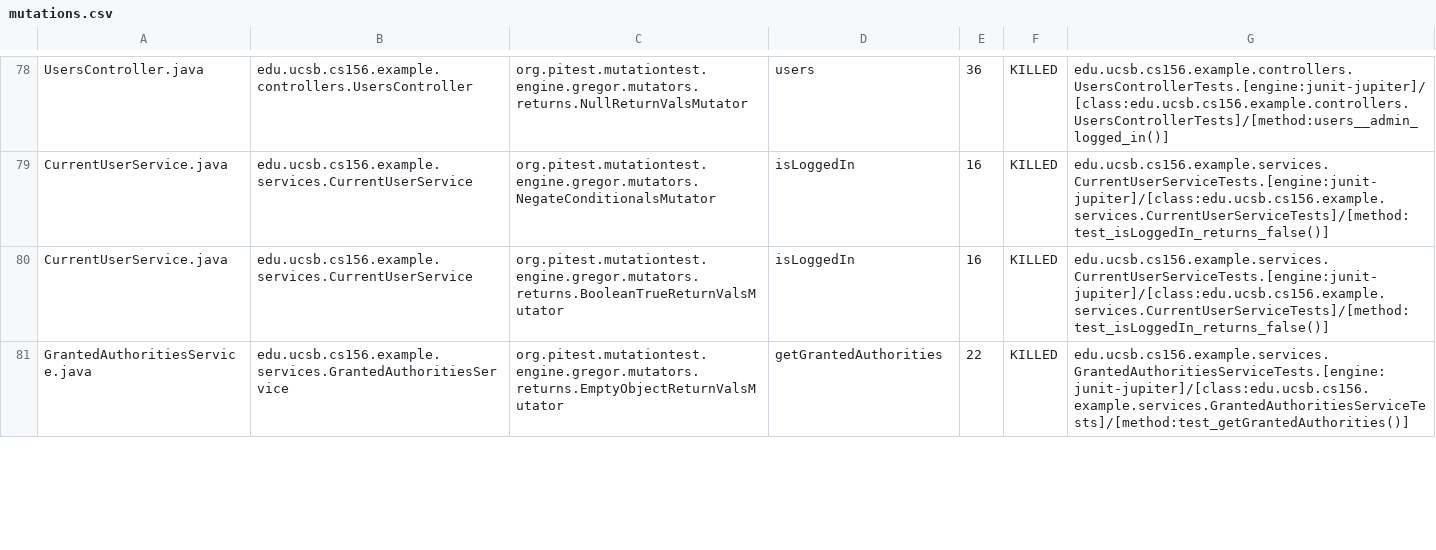
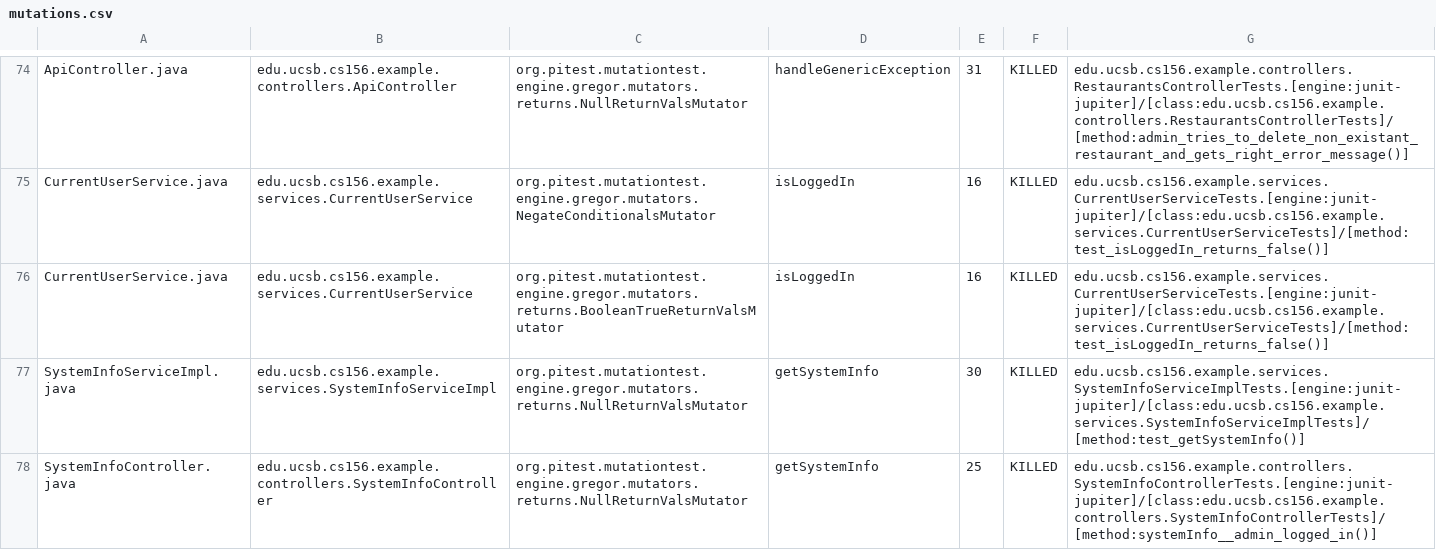
Before and after one commit to ucsb-cs156-w24/team03-w24-4pm-3, a CSV file: prs/96/pitest/mutations.csv, drawn as a sheet; only a part is shown, gaps mark what is left out; the shorter side is filled out with more unchanged rows; addresses are those after the commit; the diff covers the shown part only; the diff names each change by its address in the sheet, - before the commit and + after, or states it on an @@ line.

Commit message:
Deploying to gh-pages from @ ucsb-cs156-w24/team03-w24-4pm-3@d1736dd90e31b20030658a2cc6c059f4ad5d25bf 🚀

```diff
--- a/prs/96/pitest/mutations.csv
+++ b/prs/96/pitest/mutations.csv
-A74: UsersController.java
+A74: ApiController.java
-B74: edu.ucsb.cs156.example.controllers.UsersController
+B74: edu.ucsb.cs156.example.controllers.ApiController
-D74: users
+D74: handleGenericException
-E74: 36
+E74: 31
-G74: edu.ucsb.cs156.example.controllers.UsersControllerTests.[engine:junit-jupiter]/[class:edu.ucsb.cs156.example.controllers.UsersControllerTests]/[method:users__admin_logged_in()]
+G74: edu.ucsb.cs156.example.controllers.RestaurantsControllerTests.[engine:junit-jupiter]/[class:edu.ucsb.cs156.example.controllers.RestaurantsControllerTests]/[method:admin_tries_to_delete_non_existant_restaurant_and_gets_right_error_message()]
@@ row 82 moved to row 77: SystemInfoServiceImpl.java @@
@@ row 39 moved to row 78: SystemInfoController.java @@
```
Also changed, not shown: 1 added row, 1 removed row and 53 moved rows elsewhere in this file, 13 other files.
